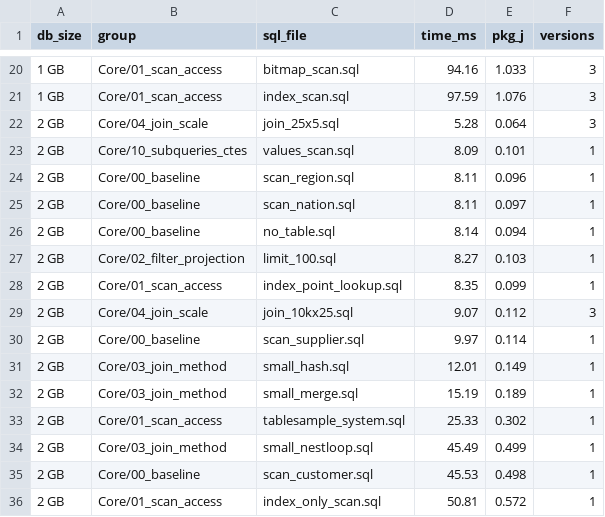
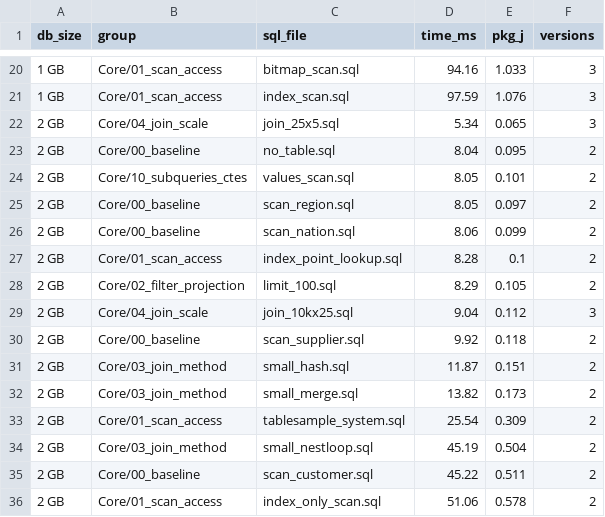
Before and after one commit to GreenSQL-RUC/Analysis-Scripts, a CSV file: shortest_runtimes.csv, drawn as a sheet; only a part is shown, gaps mark what is left out; the diff covers the shown part only.

```diff
--- a/shortest_runtimes.csv
+++ b/shortest_runtimes.csv
@@ -21,16 +21,16 @@ db_size,group,sql_file,time_ms,pkg_j,versions
 1 GB,Core/01_scan_access,index_scan.sql,97.59,1.076,3
-2 GB,Core/04_join_scale,join_25x5.sql,5.28,0.064,3
-2 GB,Core/10_subqueries_ctes,values_scan.sql,8.09,0.101,1
-2 GB,Core/00_baseline,scan_region.sql,8.11,0.096,1
-2 GB,Core/00_baseline,scan_nation.sql,8.11,0.097,1
-2 GB,Core/00_baseline,no_table.sql,8.14,0.094,1
-2 GB,Core/02_filter_projection,limit_100.sql,8.27,0.103,1
-2 GB,Core/01_scan_access,index_point_lookup.sql,8.35,0.099,1
-2 GB,Core/04_join_scale,join_10kx25.sql,9.07,0.112,3
-2 GB,Core/00_baseline,scan_supplier.sql,9.97,0.114,1
-2 GB,Core/03_join_method,small_hash.sql,12.01,0.149,1
-2 GB,Core/03_join_method,small_merge.sql,15.19,0.189,1
-2 GB,Core/01_scan_access,tablesample_system.sql,25.33,0.302,1
-2 GB,Core/03_join_method,small_nestloop.sql,45.49,0.499,1
-2 GB,Core/00_baseline,scan_customer.sql,45.53,0.498,1
-2 GB,Core/01_scan_access,index_only_scan.sql,50.81,0.572,1
+2 GB,Core/04_join_scale,join_25x5.sql,5.34,0.065,3
+2 GB,Core/00_baseline,no_table.sql,8.04,0.095,2
+2 GB,Core/10_subqueries_ctes,values_scan.sql,8.05,0.101,2
+2 GB,Core/00_baseline,scan_region.sql,8.05,0.097,2
+2 GB,Core/00_baseline,scan_nation.sql,8.06,0.099,2
+2 GB,Core/01_scan_access,index_point_lookup.sql,8.28,0.1,2
+2 GB,Core/02_filter_projection,limit_100.sql,8.29,0.105,2
+2 GB,Core/04_join_scale,join_10kx25.sql,9.04,0.112,3
+2 GB,Core/00_baseline,scan_supplier.sql,9.92,0.118,2
+2 GB,Core/03_join_method,small_hash.sql,11.87,0.151,2
+2 GB,Core/03_join_method,small_merge.sql,13.82,0.173,2
+2 GB,Core/01_scan_access,tablesample_system.sql,25.54,0.309,2
+2 GB,Core/03_join_method,small_nestloop.sql,45.19,0.504,2
+2 GB,Core/00_baseline,scan_customer.sql,45.22,0.511,2
+2 GB,Core/01_scan_access,index_only_scan.sql,51.06,0.578,2
```
Also changed, not shown: 13 edited cells elsewhere in this file, csv_cache/query_catalog_tpch2.csv, 4 other files.
